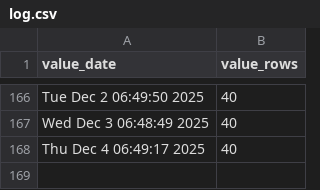
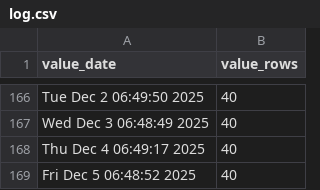
Before and after one commit to p0bs/PL-scan, a CSV file: log.csv, drawn as a sheet; only a part is shown, gaps mark what is left out; the diff names each change by its address in the sheet, - before the commit and + after, or states it on an @@ line.

```diff
--- a/log.csv
+++ b/log.csv
+row 169: Fri Dec 5 06:48:52 2025 | 40
```
Also changed, not shown: projections19.csv, projections76.csv, 3 other files.
